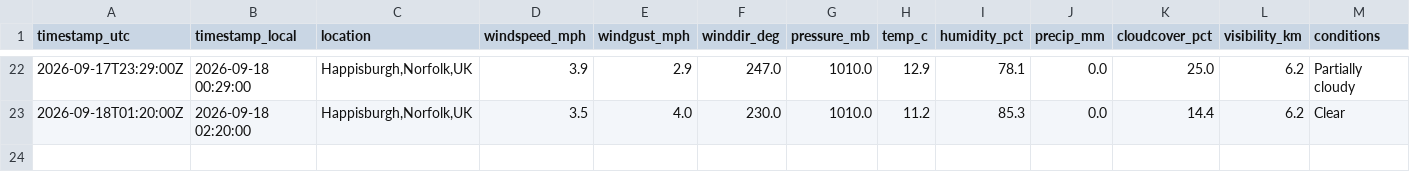
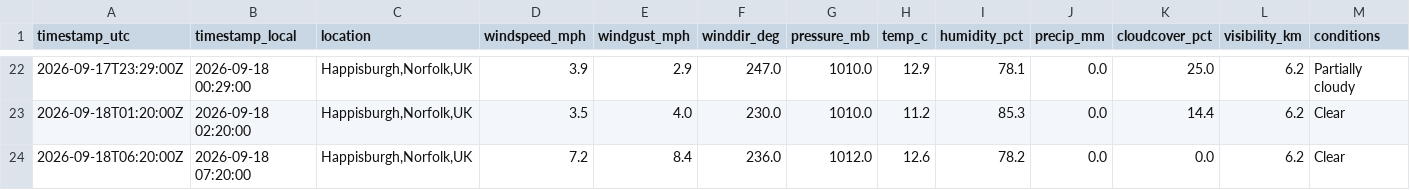
Before and after one commit to Chloe1706/happisburgh-weather-log, a CSV file: data/happisburgh.csv, drawn as a sheet; only a part is shown, gaps mark what is left out; rows hold the shown columns only; the diff names each change by its address in the sheet, - before the commit and + after, or states it on an @@ line.

```diff
--- a/data/happisburgh.csv
+++ b/data/happisburgh.csv
+row 24: 2026-09-18T06:20:00Z | 2026-09-18 07:20:00 | Happisburgh,Norfolk,UK | 7.2 | 8.4 | 236.0 | 1012.0 | 12.6 | 78.2 | 0.0 | 0.0 | 6.2 | Clear
```
